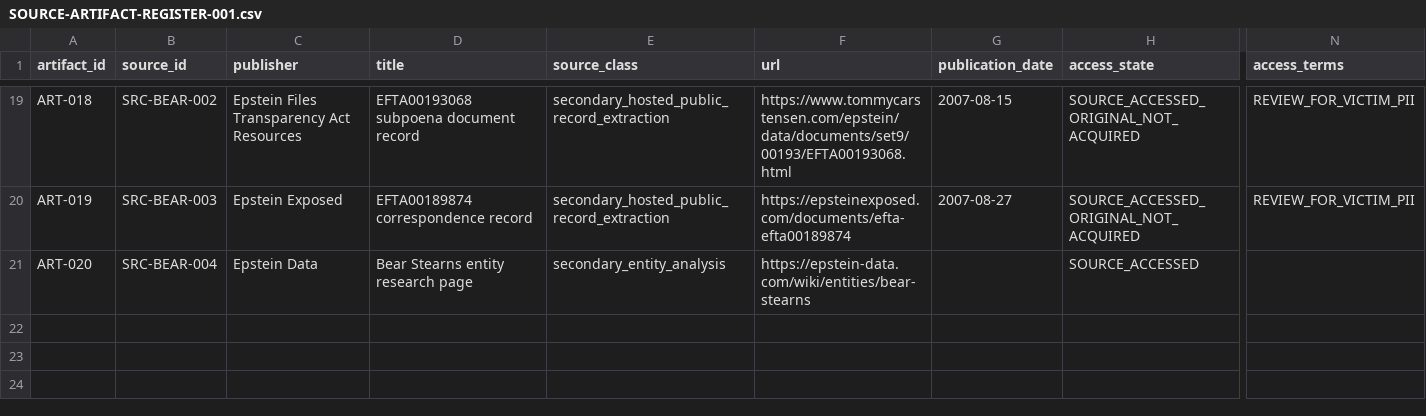
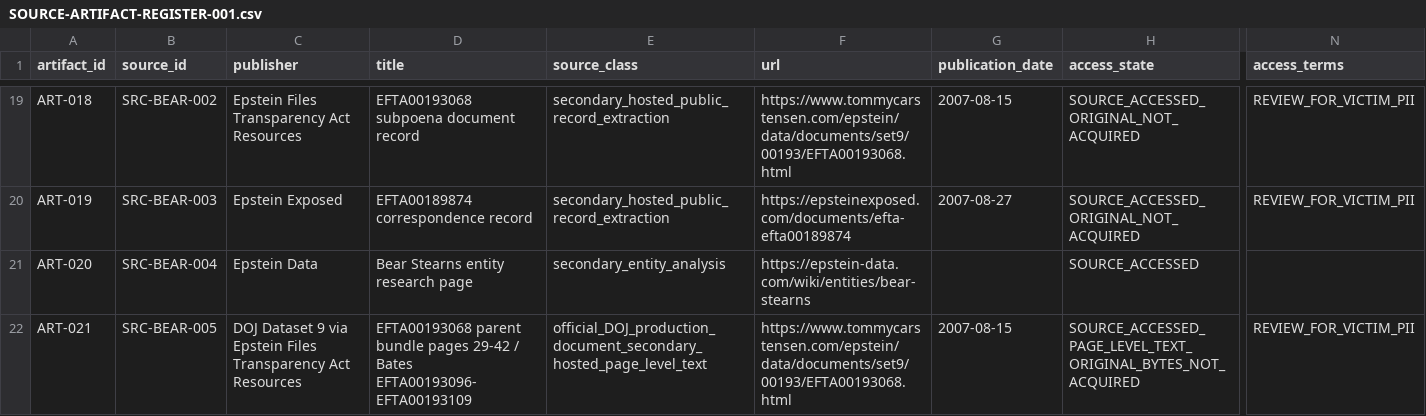
Before and after one commit to Evank253/Epstein-files-full-timeline-from-1980-to-current-2026, a CSV file: research/SOURCE-ARTIFACT-REGISTER-001.csv, drawn as a sheet; only a part is shown, gaps mark what is left out; rows hold the shown columns only; the diff names each change by its address in the sheet, - before the commit and + after, or states it on an @@ line.

Commit message:
Register EFTA00193068 page-family source and access limitations

```diff
--- a/research/SOURCE-ARTIFACT-REGISTER-001.csv
+++ b/research/SOURCE-ARTIFACT-REGISTER-001.csv
+row 22: ART-021 | SRC-BEAR-005 | DOJ Dataset 9 via Epstein Files Transparency Act Resources | EFTA00193068 parent bundle pages 29-42 / Bates EFTA00193096-EFTA00193109 | official_DOJ_production_document_secondary_hosted_page_level_text | https://www.tommycarstensen.com/epstein/data/documents/set9/00193/EFTA00193068.html | 2007-08-15 | SOURCE_ACCESSED_PAGE_LEVEL_TEXT_ORIGINAL_BYTES_NOT_ACQUIRED | REVIEW_FOR_VICTIM_PII
```
